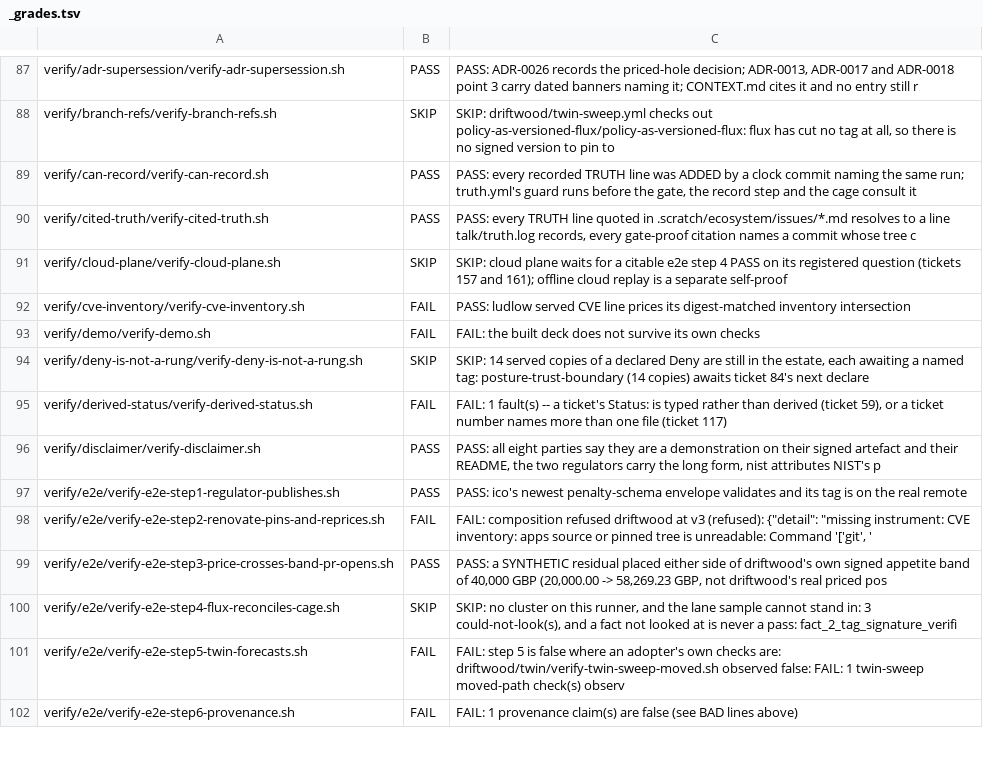
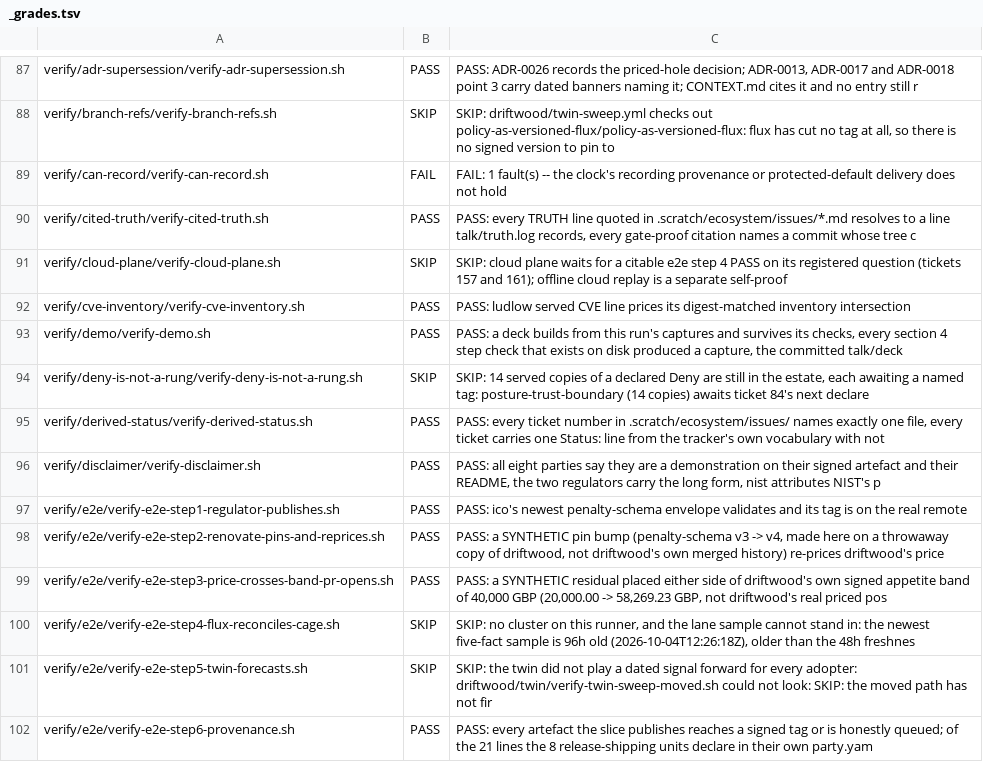
Before and after one commit to policy-as-versioned-flux/policy-as-versioned-flux, a TSV file: talk/captures/_grades.tsv, drawn as a sheet; only a part is shown, gaps mark what is left out; the diff covers the shown part only.

Commit message:
truth: record run 392 [skip ci]

```diff
--- a/talk/captures/_grades.tsv
+++ b/talk/captures/_grades.tsv
@@ -88,15 +88,15 @@ verify/adr-supersession/verify-adr-supersession.sh	PASS	PASS: ADR-0026 records t
 verify/branch-refs/verify-branch-refs.sh	SKIP	SKIP: driftwood/twin-sweep.yml checks out policy-as-versioned-flux/policy-as-versioned-flux: flux has cut no tag at all, so there is no signed version to pin to
-verify/can-record/verify-can-record.sh	PASS	PASS: every recorded TRUTH line was ADDED by a clock commit naming the same run; truth.yml's guard runs before the gate, the record step and the cage consult it
+verify/can-record/verify-can-record.sh	FAIL	FAIL: 1 fault(s) -- the clock's recording provenance or protected-default delivery does not hold
 verify/cited-truth/verify-cited-truth.sh	PASS	PASS: every TRUTH line quoted in .scratch/ecosystem/issues/*.md resolves to a line talk/truth.log records, every gate-proof citation names a commit whose tree c
 verify/cloud-plane/verify-cloud-plane.sh	SKIP	SKIP: cloud plane waits for a citable e2e step 4 PASS on its registered question (tickets 157 and 161); offline cloud replay is a separate self-proof
-verify/cve-inventory/verify-cve-inventory.sh	FAIL	PASS: ludlow served CVE line prices its digest-matched inventory intersection
-verify/demo/verify-demo.sh	FAIL	FAIL: the built deck does not survive its own checks
+verify/cve-inventory/verify-cve-inventory.sh	PASS	PASS: ludlow served CVE line prices its digest-matched inventory intersection
+verify/demo/verify-demo.sh	PASS	PASS: a deck builds from this run's captures and survives its checks, every section 4 step check that exists on disk produced a capture, the committed talk/deck
 verify/deny-is-not-a-rung/verify-deny-is-not-a-rung.sh	SKIP	SKIP: 14 served copies of a declared Deny are still in the estate, each awaiting a named tag: posture-trust-boundary (14 copies) awaits ticket 84's next declare
-verify/derived-status/verify-derived-status.sh	FAIL	FAIL: 1 fault(s) -- a ticket's Status: is typed rather than derived (ticket 59), or a ticket number names more than one file (ticket 117)
+verify/derived-status/verify-derived-status.sh	PASS	PASS: every ticket number in .scratch/ecosystem/issues/ names exactly one file, every ticket carries one Status: line from the tracker's own vocabulary with not
 verify/disclaimer/verify-disclaimer.sh	PASS	PASS: all eight parties say they are a demonstration on their signed artefact and their README, the two regulators carry the long form, nist attributes NIST's p
 verify/e2e/verify-e2e-step1-regulator-publishes.sh	PASS	PASS: ico's newest penalty-schema envelope validates and its tag is on the real remote
-verify/e2e/verify-e2e-step2-renovate-pins-and-reprices.sh	FAIL	FAIL: composition refused driftwood at v3 (refused): {"detail": "missing instrument: CVE inventory: apps source or pinned tree is unreadable: Command '['git', '
+verify/e2e/verify-e2e-step2-renovate-pins-and-reprices.sh	PASS	PASS: a SYNTHETIC pin bump (penalty-schema v3 -> v4, made here on a throwaway copy of driftwood, not driftwood's own merged history) re-prices driftwood's price
 verify/e2e/verify-e2e-step3-price-crosses-band-pr-opens.sh	PASS	PASS: a SYNTHETIC residual placed either side of driftwood's own signed appetite band of 40,000 GBP (20,000.00 -> 58,269.23 GBP, not driftwood's real priced pos
-verify/e2e/verify-e2e-step4-flux-reconciles-cage.sh	SKIP	SKIP: no cluster on this runner, and the lane sample cannot stand in: 3 could-not-look(s), and a fact not looked at is never a pass: fact_2_tag_signature_verifi
-verify/e2e/verify-e2e-step5-twin-forecasts.sh	FAIL	FAIL: step 5 is false where an adopter's own checks are: driftwood/twin/verify-twin-sweep-moved.sh observed false: FAIL: 1 twin-sweep moved-path check(s) observ
-verify/e2e/verify-e2e-step6-provenance.sh	FAIL	FAIL: 1 provenance claim(s) are false (see BAD lines above)
+verify/e2e/verify-e2e-step4-flux-reconciles-cage.sh	SKIP	SKIP: no cluster on this runner, and the lane sample cannot stand in: the newest five-fact sample is 96h old (2026-10-04T12:26:18Z), older than the 48h freshnes
+verify/e2e/verify-e2e-step5-twin-forecasts.sh	SKIP	SKIP: the twin did not play a dated signal forward for every adopter: driftwood/twin/verify-twin-sweep-moved.sh could not look: SKIP: the moved path has not fir
+verify/e2e/verify-e2e-step6-provenance.sh	PASS	PASS: every artefact the slice publishes reaches a signed tag or is honestly queued; of the 21 lines the 8 release-shipping units declare in their own party.yam
```
Also changed, not shown: 46 edited cells elsewhere in this file, 56 other files.
